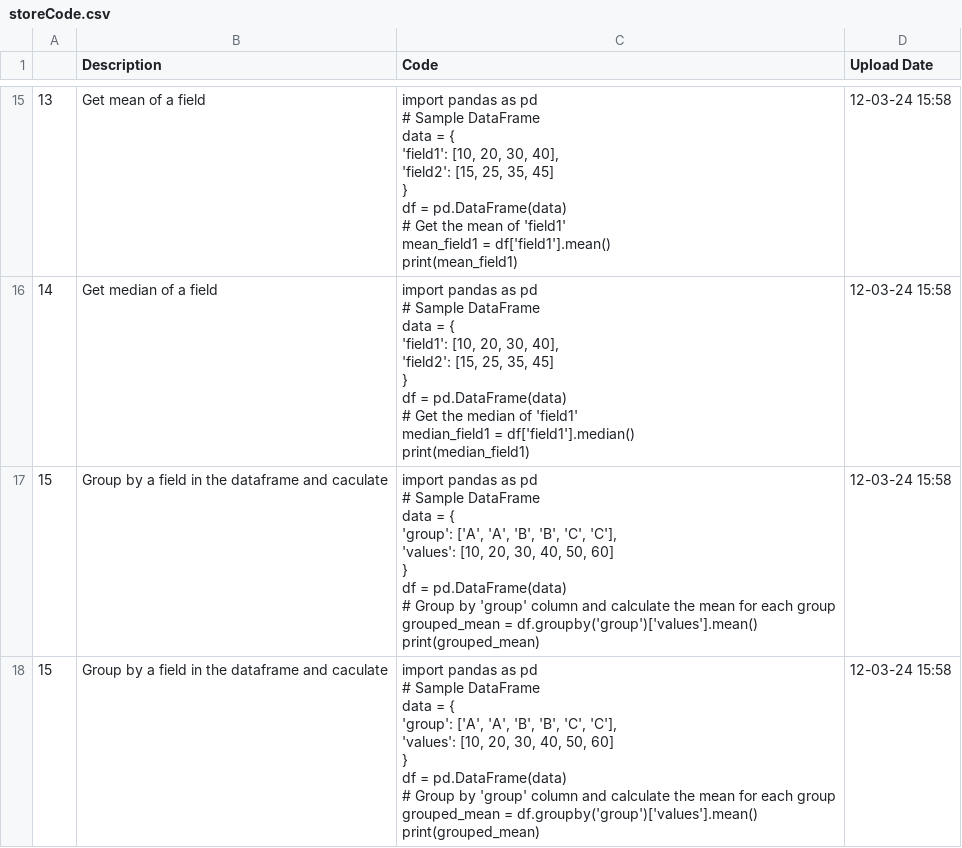
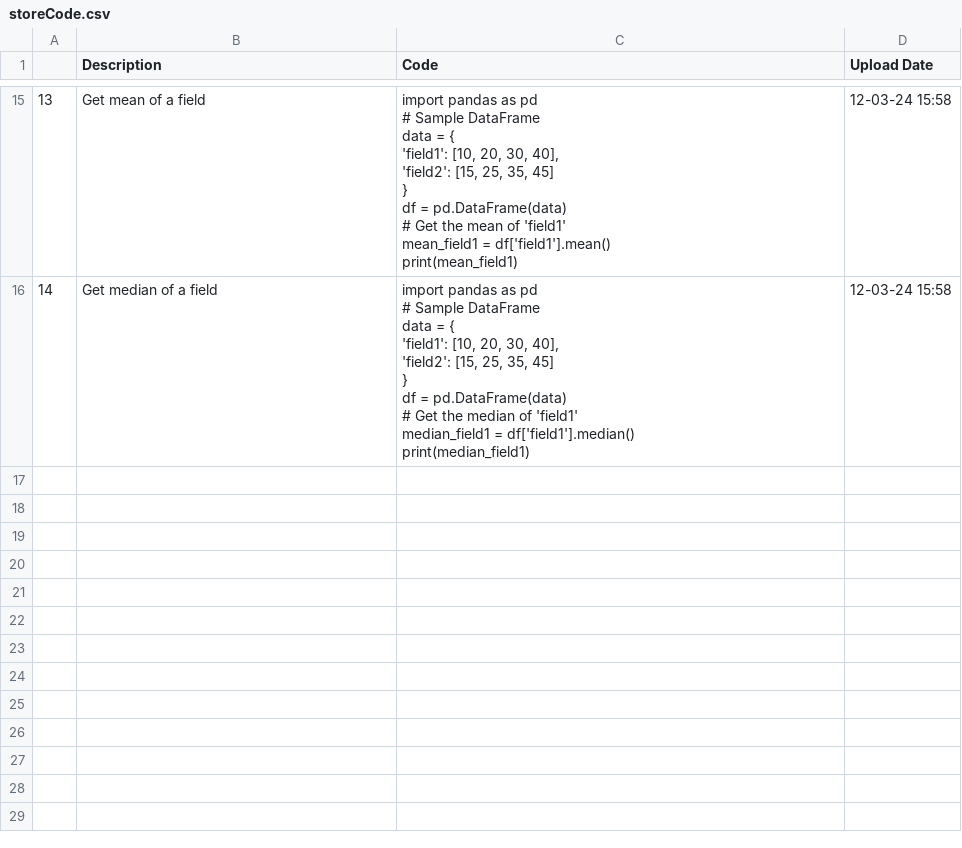
Before and after one commit to trannam710/codeShareRepo, a CSV file: data/storeCode.csv, drawn as a sheet; only a part is shown, gaps mark what is left out; ↵ is a line break in a cell; the diff names each change by its address in the sheet, - before the commit and + after, or states it on an @@ line.

Commit message:
update

```diff
--- a/data/storeCode.csv
+++ b/data/storeCode.csv
-row 17: 15 | Group by a field in the dataframe and caculate | import pandas as pd ↵ # Sample DataFrame ↵ data = { ↵ 'group': ['A', 'A', 'B', 'B', 'C', 'C'], ↵ 'values': [10, 20, 30, 40, 50, 60] ↵ } ↵ df = pd.DataFrame(data) ↵ # Group by 'group' column and calculate the mean for each group ↵ grouped_mean = df.groupby('group')['values'].mean() ↵ print(grouped_mean) | 12-03-24 15:58
-row 18: 15 | Group by a field in the dataframe and caculate | import pandas as pd ↵ # Sample DataFrame ↵ data = { ↵ 'group': ['A', 'A', 'B', 'B', 'C', 'C'], ↵ 'values': [10, 20, 30, 40, 50, 60] ↵ } ↵ df = pd.DataFrame(data) ↵ # Group by 'group' column and calculate the mean for each group ↵ grouped_mean = df.groupby('group')['values'].mean() ↵ print(grouped_mean) | 12-03-24 15:58
```
